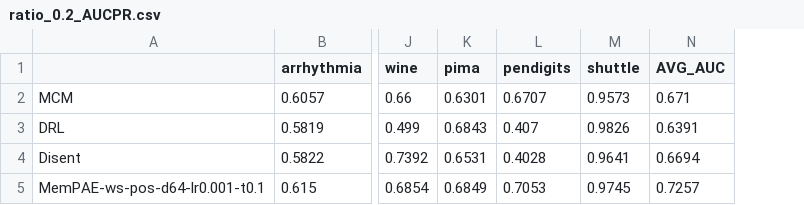
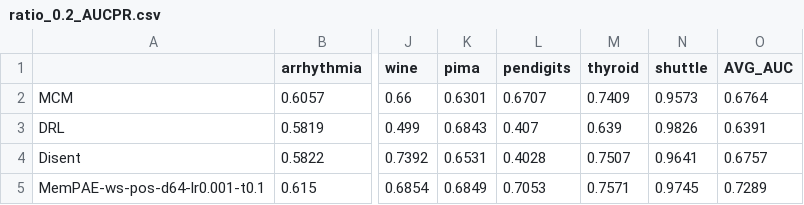
Before and after one commit to Cheol-Will/perceiver-ad, a CSV file: metrics/ratio_0.2_AUCPR.csv, drawn as a sheet; only a part is shown, gaps mark what is left out; addresses are those after the commit; the diff names each change by its address in the sheet, - before the commit and + after, or states it on an @@ line.

```diff
--- a/metrics/ratio_0.2_AUCPR.csv
+++ b/metrics/ratio_0.2_AUCPR.csv
+column M (thyroid), rows 2-5: 0.7409 | 0.639 | 0.7507 | 0.7571
-O2 (AVG_AUC): 0.671
+O2 (AVG_AUC): 0.6764
-O4 (AVG_AUC): 0.6694
+O4 (AVG_AUC): 0.6757
-O5 (AVG_AUC): 0.7257
+O5 (AVG_AUC): 0.7289
```
Also changed, not shown: metrics/ratio_0.2_AUCPR_T.csv, metrics/ratio_0.4_AUCPR.csv, 10 other files.
